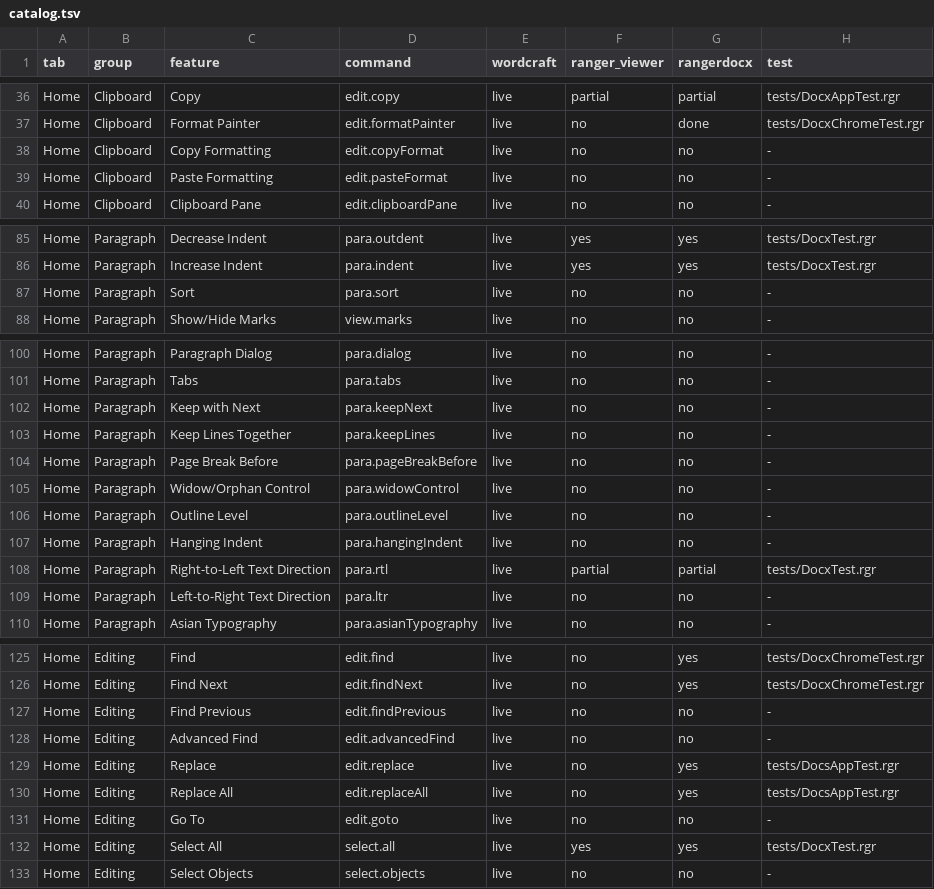
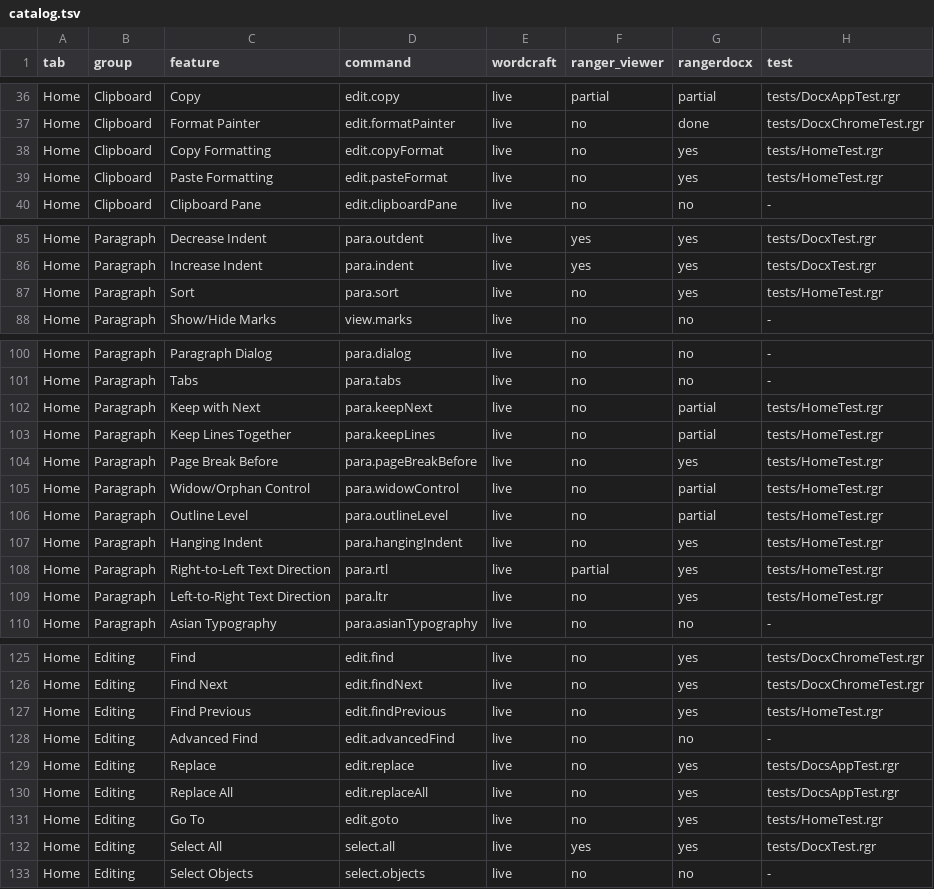
Before and after one commit to terotests/RangerDocx, a TSV file: parity/catalog.tsv, drawn as a sheet; only a part is shown, gaps mark what is left out; the diff covers the shown part only.

```diff
--- a/parity/catalog.tsv
+++ b/parity/catalog.tsv
@@ -37,4 +37,4 @@ Home	Clipboard	Copy	edit.copy	live	partial	partial	tests/DocxAppTest.rgr
 Home	Clipboard	Format Painter	edit.formatPainter	live	no	done	tests/DocxChromeTest.rgr
-Home	Clipboard	Copy Formatting	edit.copyFormat	live	no	no	-
-Home	Clipboard	Paste Formatting	edit.pasteFormat	live	no	no	-
+Home	Clipboard	Copy Formatting	edit.copyFormat	live	no	yes	tests/HomeTest.rgr
+Home	Clipboard	Paste Formatting	edit.pasteFormat	live	no	yes	tests/HomeTest.rgr
 Home	Clipboard	Clipboard Pane	edit.clipboardPane	live	no	no	-
@@ -86,3 +86,3 @@ Home	Paragraph	Decrease Indent	para.outdent	live	yes	yes	tests/DocxTest.rgr
 Home	Paragraph	Increase Indent	para.indent	live	yes	yes	tests/DocxTest.rgr
-Home	Paragraph	Sort	para.sort	live	no	no	-
+Home	Paragraph	Sort	para.sort	live	no	yes	tests/HomeTest.rgr
 Home	Paragraph	Show/Hide Marks	view.marks	live	no	no	-
@@ -101,10 +101,10 @@ Home	Paragraph	Paragraph Dialog	para.dialog	live	no	no	-
 Home	Paragraph	Tabs	para.tabs	live	no	no	-
-Home	Paragraph	Keep with Next	para.keepNext	live	no	no	-
-Home	Paragraph	Keep Lines Together	para.keepLines	live	no	no	-
-Home	Paragraph	Page Break Before	para.pageBreakBefore	live	no	no	-
-Home	Paragraph	Widow/Orphan Control	para.widowControl	live	no	no	-
-Home	Paragraph	Outline Level	para.outlineLevel	live	no	no	-
-Home	Paragraph	Hanging Indent	para.hangingIndent	live	no	no	-
-Home	Paragraph	Right-to-Left Text Direction	para.rtl	live	partial	partial	tests/DocxTest.rgr
-Home	Paragraph	Left-to-Right Text Direction	para.ltr	live	no	no	-
+Home	Paragraph	Keep with Next	para.keepNext	live	no	partial	tests/HomeTest.rgr
+Home	Paragraph	Keep Lines Together	para.keepLines	live	no	partial	tests/HomeTest.rgr
+Home	Paragraph	Page Break Before	para.pageBreakBefore	live	no	yes	tests/HomeTest.rgr
+Home	Paragraph	Widow/Orphan Control	para.widowControl	live	no	partial	tests/HomeTest.rgr
+Home	Paragraph	Outline Level	para.outlineLevel	live	no	partial	tests/HomeTest.rgr
+Home	Paragraph	Hanging Indent	para.hangingIndent	live	no	yes	tests/HomeTest.rgr
+Home	Paragraph	Right-to-Left Text Direction	para.rtl	live	partial	yes	tests/HomeTest.rgr
+Home	Paragraph	Left-to-Right Text Direction	para.ltr	live	no	yes	tests/HomeTest.rgr
 Home	Paragraph	Asian Typography	para.asianTypography	live	no	no	-
@@ -126,3 +126,3 @@ Home	Editing	Find	edit.find	live	no	yes	tests/DocxChromeTest.rgr
 Home	Editing	Find Next	edit.findNext	live	no	yes	tests/DocxChromeTest.rgr
-Home	Editing	Find Previous	edit.findPrevious	live	no	no	-
+Home	Editing	Find Previous	edit.findPrevious	live	no	yes	tests/HomeTest.rgr
 Home	Editing	Advanced Find	edit.advancedFind	live	no	no	-
@@ -130,3 +130,3 @@ Home	Editing	Replace	edit.replace	live	no	yes	tests/DocsAppTest.rgr
 Home	Editing	Replace All	edit.replaceAll	live	no	yes	tests/DocsAppTest.rgr
-Home	Editing	Go To	edit.goto	live	no	no	-
+Home	Editing	Go To	edit.goto	live	no	yes	tests/HomeTest.rgr
 Home	Editing	Select All	select.all	live	yes	yes	tests/DocxTest.rgr
```
Also changed, not shown: 2 edited cells elsewhere in this file, parity/ooxml.tsv, 10 other files.
